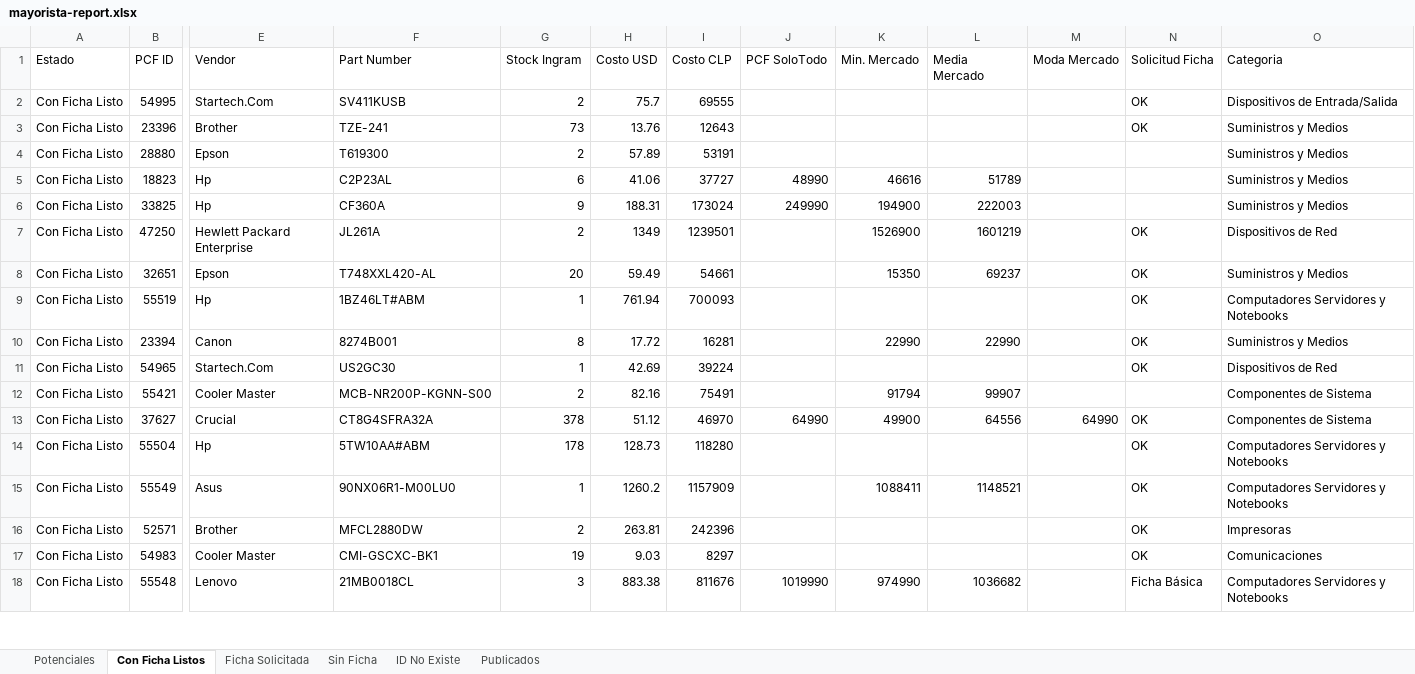
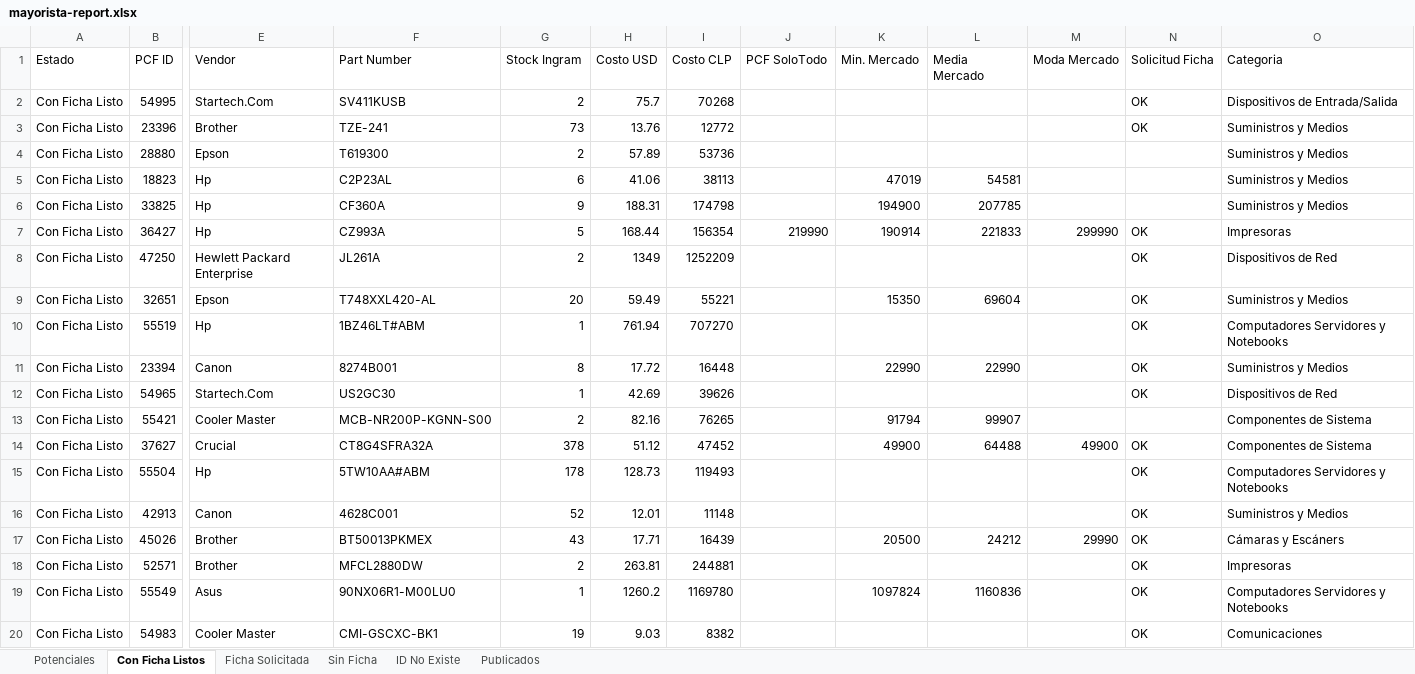
Before and after one commit to aincatoni/pcfactory-monitor-mayoristas, an Excel workbook: mayorista-report.xlsx, sheet Con Ficha Listos, drawn as a sheet; only a part is shown, gaps mark what is left out; values as stored, in another font and other column widths than the file's, no borders; removed rows and columns are numbered as before the commit, all else as after; rows hold the shown columns only; the diff covers the shown part only; the diff names each change by its address in the sheet, - before the commit and + after, or states it on an @@ line.

```diff
--- a/mayorista-report.xlsx (sheet Con Ficha Listos)
+++ b/mayorista-report.xlsx (sheet Con Ficha Listos)
-I2 (Costo CLP): 69555
+I2 (Costo CLP): 70268
-I3 (Costo CLP): 12643
+I3 (Costo CLP): 12772
-I4 (Costo CLP): 53191
+I4 (Costo CLP): 53736
-I5 (Costo CLP): 37727
+I5 (Costo CLP): 38113
-J5 (PCF SoloTodo): 48990
+J5 (PCF SoloTodo): (empty)
-K5 (Min. Mercado): 46616
+K5 (Min. Mercado): 47019
-L5 (Media Mercado): 51789
+L5 (Media Mercado): 54581
-I6 (Costo CLP): 173024
+I6 (Costo CLP): 174798
-J6 (PCF SoloTodo): 249990
+J6 (PCF SoloTodo): (empty)
-L6 (Media Mercado): 222003
+L6 (Media Mercado): 207785
+row 7: Con Ficha Listo | 36427 | Hp | CZ993A | 5 | 168.44 | 156354 | 219990 | 190914 | 221833 | 299990 | OK | Impresoras
-I8 (Costo CLP): 1239501
+I8 (Costo CLP): 1252209
-K8 (Min. Mercado): 1526900
+K8 (Min. Mercado): (empty)
-L8 (Media Mercado): 1601219
+L8 (Media Mercado): (empty)
-I9 (Costo CLP): 54661
+I9 (Costo CLP): 55221
-L9 (Media Mercado): 69237
+L9 (Media Mercado): 69604
-I10 (Costo CLP): 700093
+I10 (Costo CLP): 707270
-I11 (Costo CLP): 16281
+I11 (Costo CLP): 16448
-I12 (Costo CLP): 39224
+I12 (Costo CLP): 39626
-I13 (Costo CLP): 75491
+I13 (Costo CLP): 76265
-I14 (Costo CLP): 46970
+I14 (Costo CLP): 47452
-J14 (PCF SoloTodo): 64990
+J14 (PCF SoloTodo): (empty)
-L14 (Media Mercado): 64556
+L14 (Media Mercado): 64488
-M14 (Moda Mercado): 64990
+M14 (Moda Mercado): 49900
-I15 (Costo CLP): 118280
+I15 (Costo CLP): 119493
-row 15: Con Ficha Listo | 55549 | Asus | 90NX06R1-M00LU0 | 1 | 1260.2 | 1157909 |  | 1088411 | 1148521 |  | OK | Computadores Servidores y Notebooks
+row 16: Con Ficha Listo | 42913 | Canon | 4628C001 | 52 | 12.01 | 11148 |  |  |  |  | OK | Suministros y Medios
+row 17: Con Ficha Listo | 45026 | Brother | BT50013PKMEX | 43 | 17.71 | 16439 |  | 20500 | 24212 | 29990 | OK | Cámaras y Escáners
-I18 (Costo CLP): 242396
+I18 (Costo CLP): 244881
+row 19: Con Ficha Listo | 55549 | Asus | 90NX06R1-M00LU0 | 1 | 1260.2 | 1169780 |  | 1097824 | 1160836 |  | OK | Computadores Servidores y Notebooks
-I20 (Costo CLP): 8297
+I20 (Costo CLP): 8382
-row 18: Con Ficha Listo | 55548 | Lenovo | 21MB0018CL | 3 | 883.38 | 811676 | 1019990 | 974990 | 1036682 |  | Ficha Básica | Computadores Servidores y Notebooks
```
Also changed, not shown: 48 added rows, 41 removed rows and 327 edited cells elsewhere in this sheet, sheet Potenciales, sheet Publicados, sheet ID No Existe, sheet Ficha Solicitada, sheet Sin Ficha, 2 other files.
